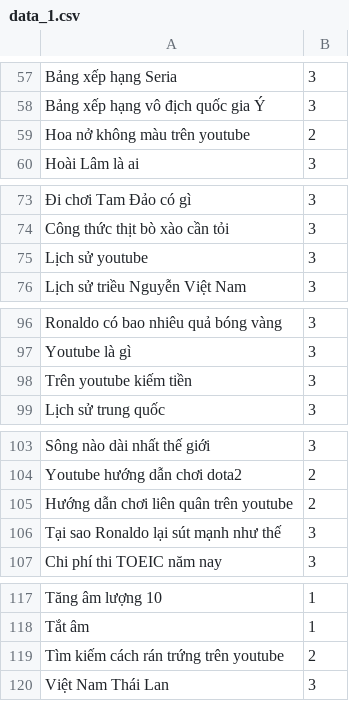
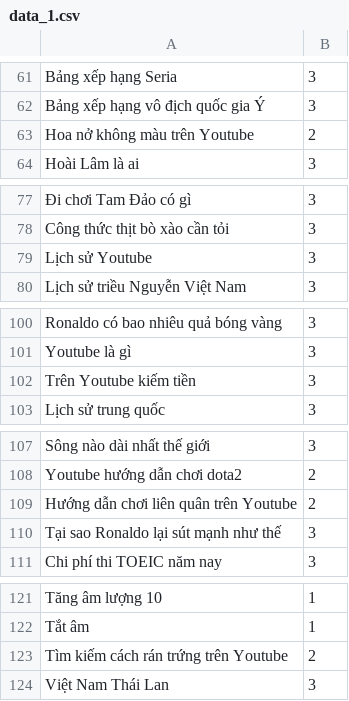
Before and after one commit to thangbook94/servercommand, a CSV file: data_1.csv, drawn as a sheet; only a part is shown, gaps mark what is left out; addresses are those after the commit; the diff covers the shown part only; the diff names each change by its address in the sheet, - before the commit and + after, or states it on an @@ line.

```diff
--- a/data_1.csv
+++ b/data_1.csv
-A63: Hoa nở không màu trên youtube
+A63: Hoa nở không màu trên Youtube
-A79: Lịch sử youtube
+A79: Lịch sử Youtube
-A102: Trên youtube kiếm tiền
+A102: Trên Youtube kiếm tiền
-A109: Hướng dẫn chơi liên quân trên youtube
+A109: Hướng dẫn chơi liên quân trên Youtube
-A123: Tìm kiếm cách rán trứng trên youtube
+A123: Tìm kiếm cách rán trứng trên Youtube
```
Also changed, not shown: 4 added rows and 7 edited cells elsewhere in this file, 4 other files.
